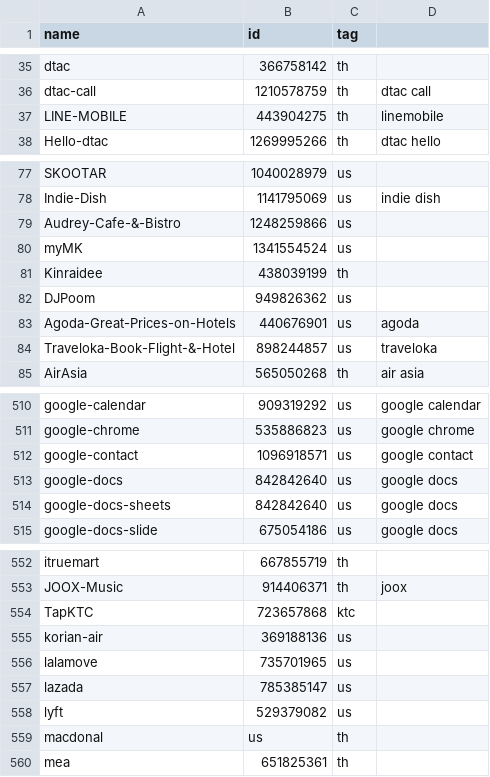
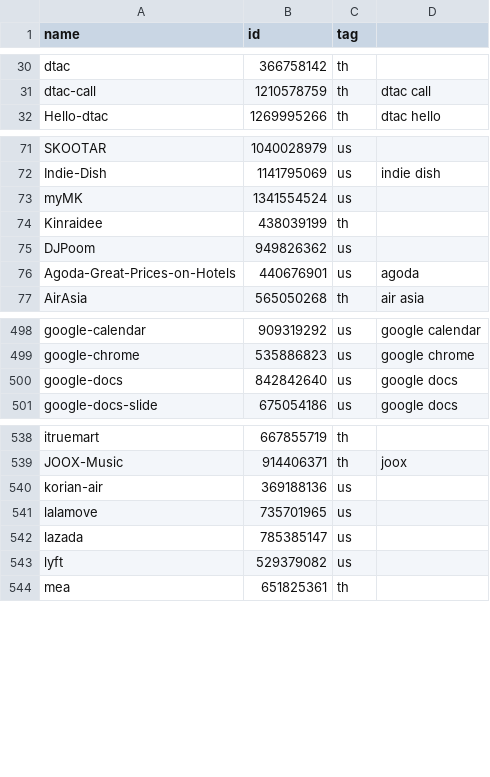
Before and after one commit to apirak/download-icon, a CSV file: icon-downloader-list-all.csv, drawn as a sheet; only a part is shown, gaps mark what is left out; removed rows and columns are numbered as before the commit, all else as after; the diff covers the shown part only; the diff names each change by its address in the sheet, - before the commit and + after, or states it on an @@ line.

```diff
--- a/icon-downloader-list-all.csv
+++ b/icon-downloader-list-all.csv
-row 37: LINE-MOBILE | 443904275 | th | linemobile
-row 79: Audrey-Cafe-&-Bistro | 1248259866 | us
-row 84: Traveloka-Book-Flight-&-Hotel | 898244857 | us | traveloka
-row 512: google-contact | 1096918571 | us | google contact
-row 514: google-docs-sheets | 842842640 | us | google docs
-row 554: TapKTC | 723657868 | ktc
-row 559: macdonal | us | th
```
Also changed, not shown: 14 added rows, 10 removed rows, 1 moved row and 2 edited cells elsewhere in this file, 4 other files.
